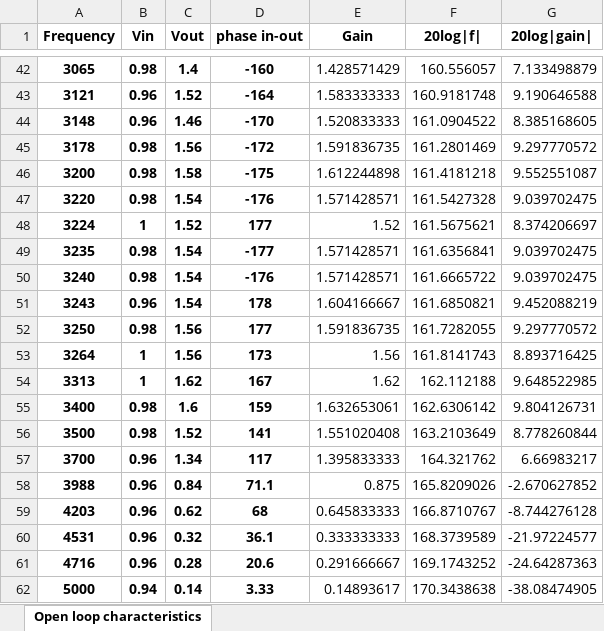
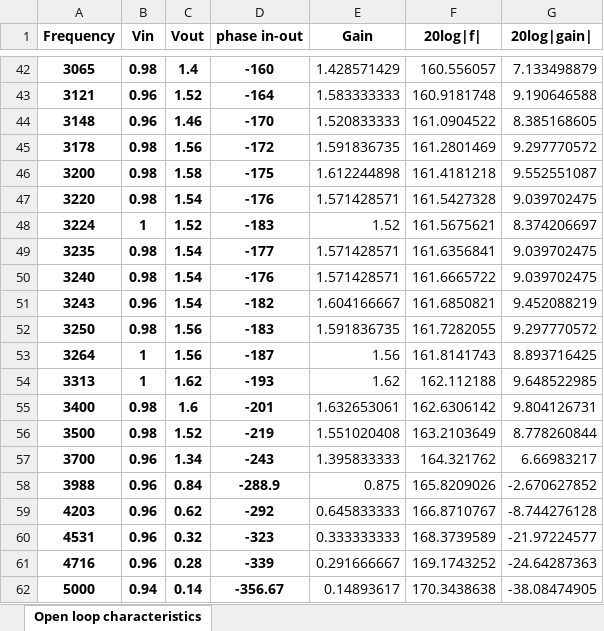
Before and after one commit to puj24/Experimentation, an Excel workbook: Control Lab 4.xlsx, sheet Open loop characteristics, drawn as a sheet; only a part is shown, gaps mark what is left out; values as stored, in another font and other column widths than the file's, no borders; the diff names each change by its address in the sheet, - before the commit and + after, or states it on an @@ line.

Commit message:
Add file via upload

```diff
--- a/Control Lab 4.xlsx (sheet Open loop characteristics)
+++ b/Control Lab 4.xlsx (sheet Open loop characteristics)
-D48 (phase in-out): 177
+D48 (phase in-out): -183
-D51 (phase in-out): 178
+D51 (phase in-out): -182
-D52 (phase in-out): 177
+D52 (phase in-out): -183
-D53 (phase in-out): 173
+D53 (phase in-out): -187
-D54 (phase in-out): 167
+D54 (phase in-out): -193
-D55 (phase in-out): 159
+D55 (phase in-out): -201
-D56 (phase in-out): 141
+D56 (phase in-out): -219
-D57 (phase in-out): 117
+D57 (phase in-out): -243
-D58 (phase in-out): 71.1
+D58 (phase in-out): -288.9
-D59 (phase in-out): 68
+D59 (phase in-out): -292
-D60 (phase in-out): 36.1
+D60 (phase in-out): -323
-D61 (phase in-out): 20.6
+D61 (phase in-out): -339
-D62 (phase in-out): 3.33
+D62 (phase in-out): -356.67
```
